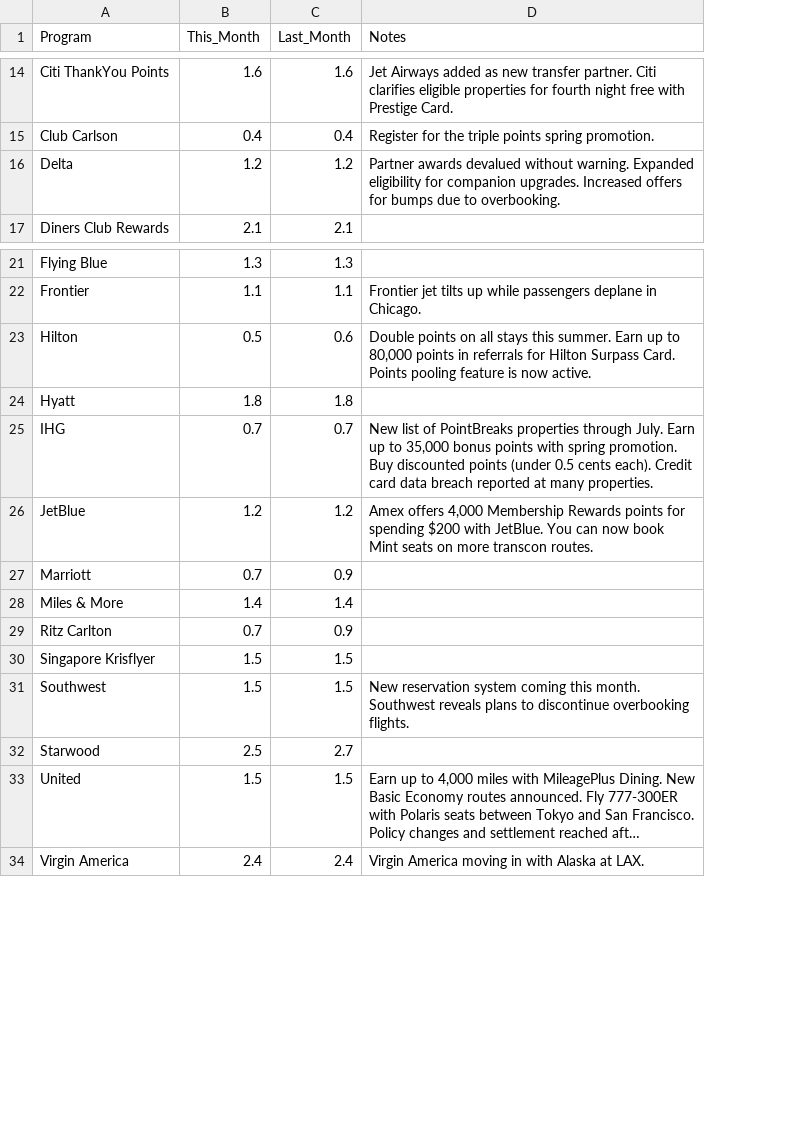
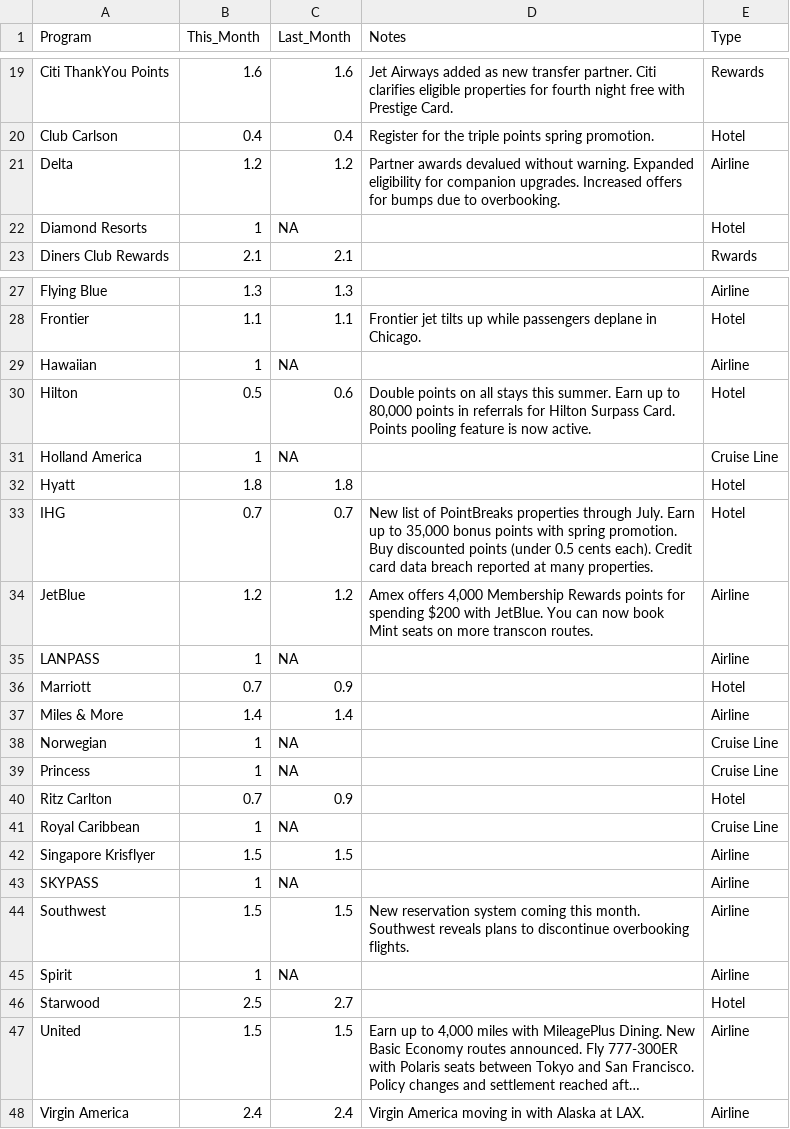
Before and after one commit to catshark9/Credit-Card-App, a CSV file: scraper/data/rates.csv, drawn as a sheet; only a part is shown, gaps mark what is left out; long unchanged cells end in …; the diff covers the shown part only; the diff names each change by its address in the sheet, - before the commit and + after, or states it on an @@ line.

```diff
--- a/scraper/data/rates.csv
+++ b/scraper/data/rates.csv
+column E (Type), rows 19-21: Rewards | Hotel | Airline; row 23: Rwards; rows 27-28: Airline | Hotel; row 30: Hotel; rows 32-34: Hotel | Hotel | Airline; rows 36-37: Hotel | Airline; row 40: Hotel; row 42: Airline; row 44: Airline; rows 46-48: Hotel | Airline | Airline
+row 22: Diamond Resorts | 1 | NA |  | Hotel
+row 29: Hawaiian | 1 | NA |  | Airline
+row 31: Holland America | 1 | NA |  | Cruise Line
+row 35: LANPASS | 1 | NA |  | Airline
+row 38: Norwegian | 1 | NA |  | Cruise Line
+row 39: Princess | 1 | NA |  | Cruise Line
+row 41: Royal Caribbean | 1 | NA |  | Cruise Line
+row 43: SKYPASS | 1 | NA |  | Airline
+row 45: Spirit | 1 | NA |  | Airline
```
Also changed, not shown: 5 added rows elsewhere in this file, scraper/data/CurrentValues.csv, 11 other files.
